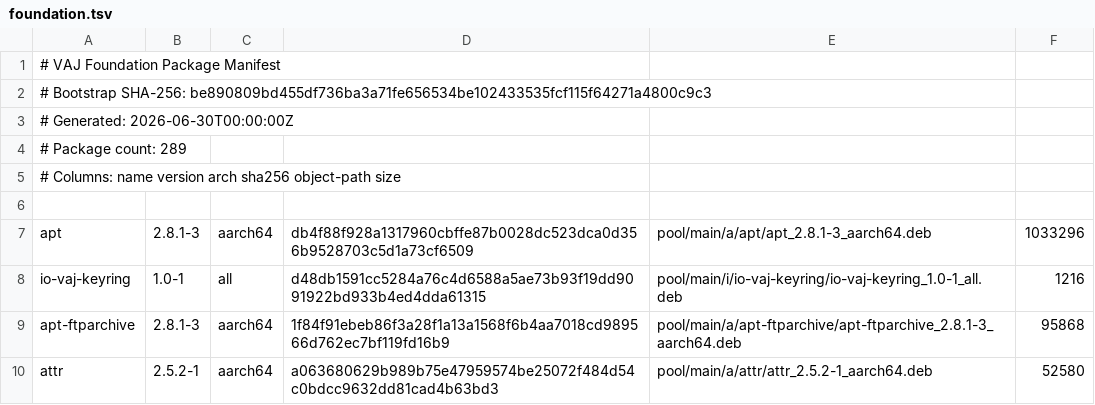
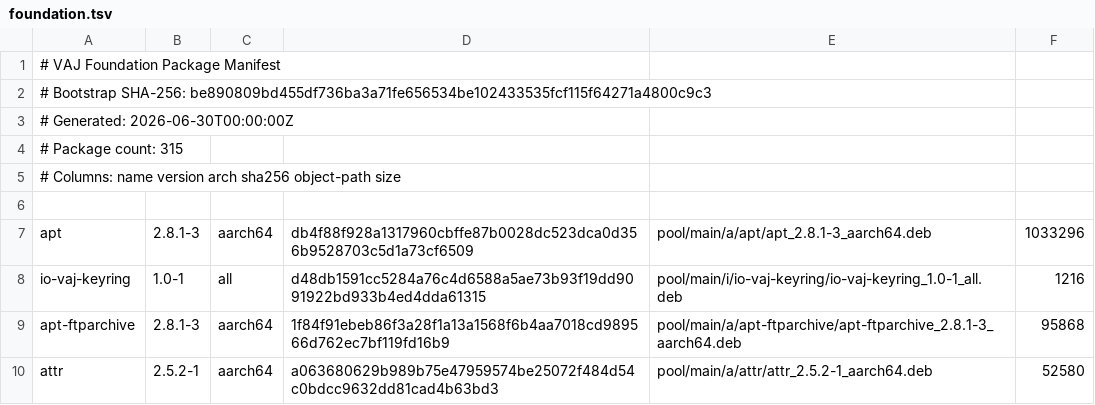
Before and after one commit to PickleHik3/io-vaj-apt, a TSV file: manifests/foundation.tsv, drawn as a sheet; only a part is shown; the diff covers the shown part only.

```diff
--- a/manifests/foundation.tsv
+++ b/manifests/foundation.tsv
@@ -3,3 +3,3 @@
 # Generated: 2026-06-30T00:00:00Z
-# Package count: 289
+# Package count: 315
 # Columns: name version arch sha256 object-path size
```
Also changed, not shown: 26 added rows elsewhere in this file.
